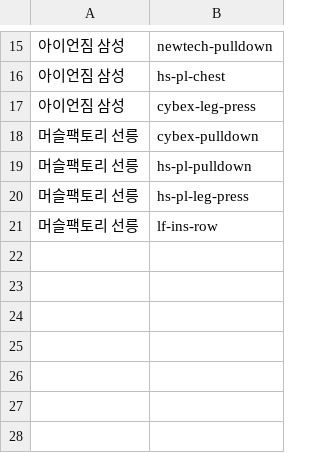
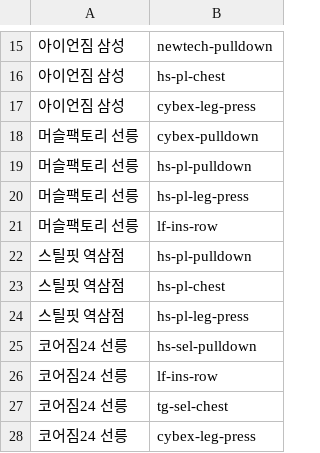
Before and after one commit to Seungho-Sohn/fit_link, a CSV file: data/gym_gear.csv, drawn as a sheet; only a part is shown, gaps mark what is left out.

```diff
--- a/data/gym_gear.csv
+++ b/data/gym_gear.csv
@@ -21 +21,8 @@
 머슬팩토리 선릉,lf-ins-row
+스틸핏 역삼점,hs-pl-pulldown
+스틸핏 역삼점,hs-pl-chest
+스틸핏 역삼점,hs-pl-leg-press
+코어짐24 선릉,hs-sel-pulldown
+코어짐24 선릉,lf-ins-row
+코어짐24 선릉,tg-sel-chest
+코어짐24 선릉,cybex-leg-press
```
Also changed, not shown: data/gyms.csv, 16 other files.
